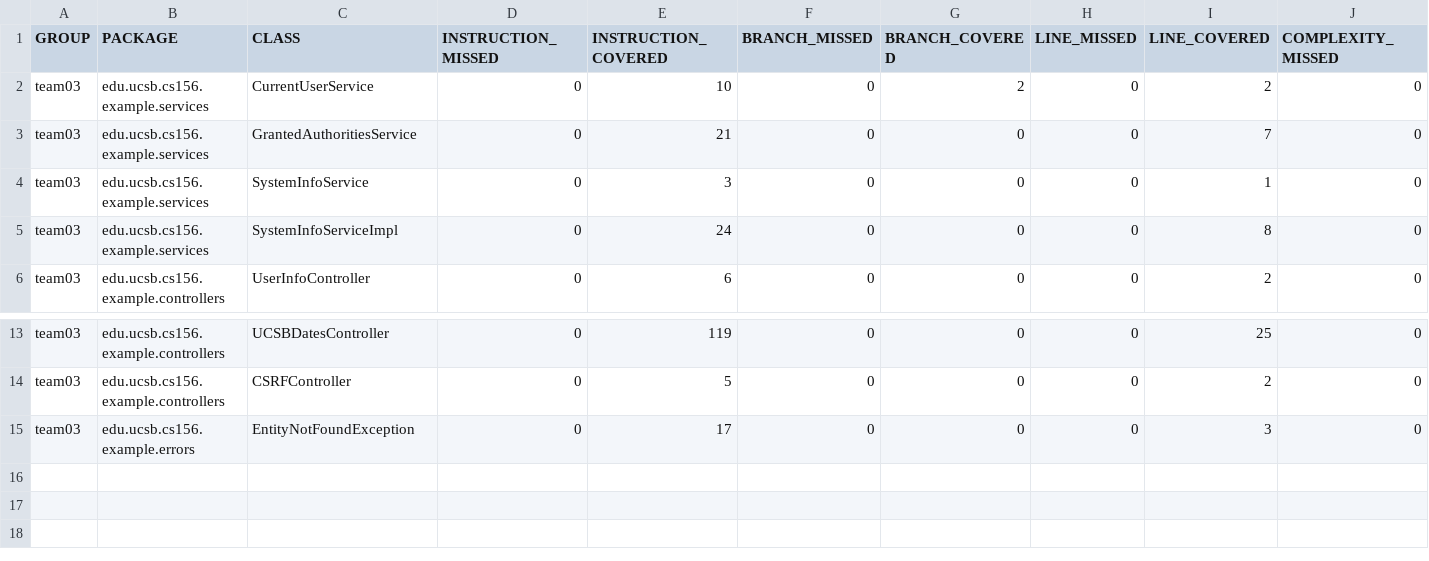
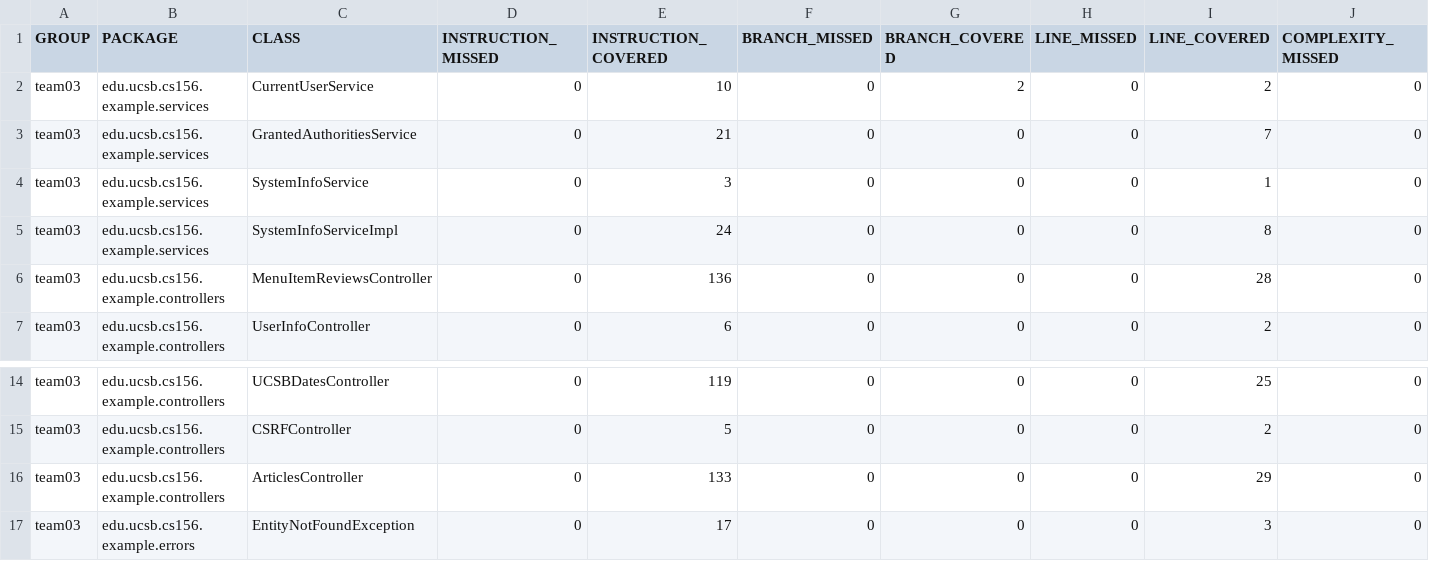
Before and after one commit to ucsb-cs156-w24/team03-w24-5pm-3, a CSV file: jacoco/jacoco.csv, drawn as a sheet; only a part is shown, gaps mark what is left out; rows hold the shown columns only; the diff names each change by its address in the sheet, - before the commit and + after, or states it on an @@ line.

Commit message:
Deploying to gh-pages from @ ucsb-cs156-w24/team03-w24-5pm-3@9470dd2494a92f6d95b24f4430f4d023f771424c 🚀

```diff
--- a/jacoco/jacoco.csv
+++ b/jacoco/jacoco.csv
+row 6: team03 | edu.ucsb.cs156.example.controllers | MenuItemReviewsController | 0 | 136 | 0 | 0 | 0 | 28 | 0
+row 16: team03 | edu.ucsb.cs156.example.controllers | ArticlesController | 0 | 133 | 0 | 0 | 0 | 29 | 0
```
Also changed, not shown: 9 other files.
